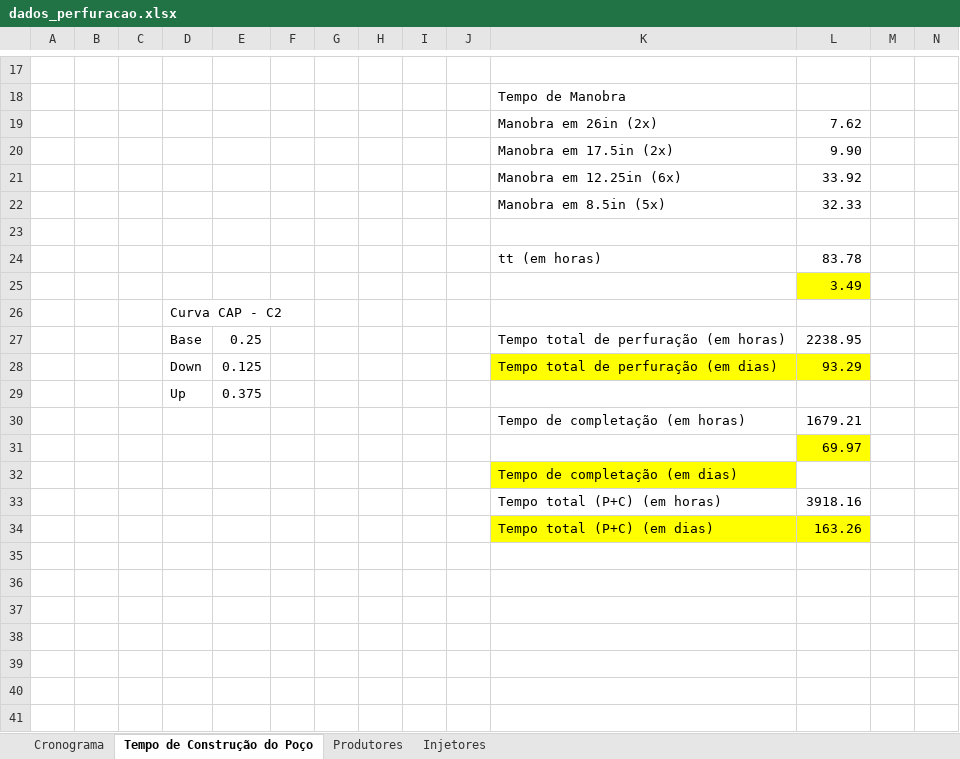
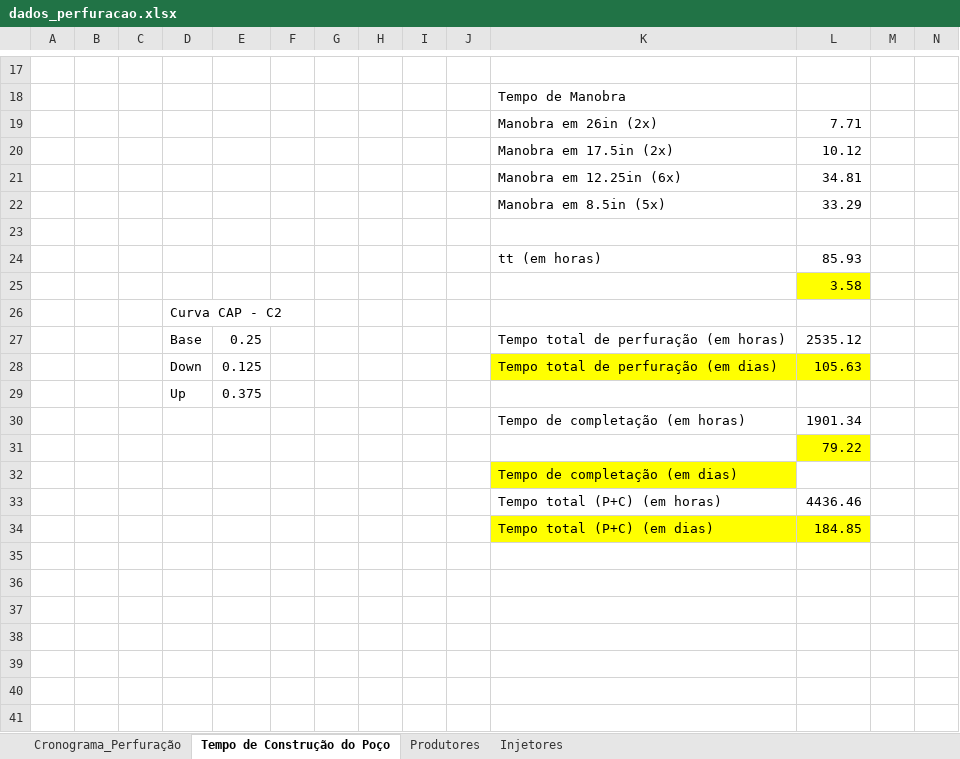
Before and after one commit to HygorCosta/Trabalho_AEPP, an Excel workbook: dados_perfuracao.xlsx, sheet Tempo de Construção do Poço, drawn as a sheet; only a part is shown, gaps mark what is left out; values as stored, in another font and other column widths than the file's, no borders; charts and pictures not drawn; the diff covers the shown part only; the diff names each change by its address in the sheet, - before the commit and + after, or states it on an @@ line.

```diff
--- a/dados_perfuracao.xlsx (sheet Tempo de Construção do Poço)
+++ b/dados_perfuracao.xlsx (sheet Tempo de Construção do Poço)
-sheet tab: Cronograma
+sheet tab: Cronograma_Perfuração
-L19: 7.62
+L19: 7.71
-L20: 9.90
+L20: 10.12
-L21: 33.92
+L21: 34.81
-L22: 32.33
+L22: 33.29
-L24: 83.78
+L24: 85.93
-L25: 3.49
+L25: 3.58
-L27: 2238.95
+L27: 2535.12
-L28: 93.29
+L28: 105.63
-L30: 1679.21
+L30: 1901.34
-L31: 69.97
+L31: 79.22
-L33: 3918.16
+L33: 4436.46
-L34: 163.26
+L34: 184.85
```
Also changed, not shown: 4 added rows, 4 removed rows and 12 edited cells elsewhere in this sheet, sheet Cronograma_Perfuração, 5 other files.
